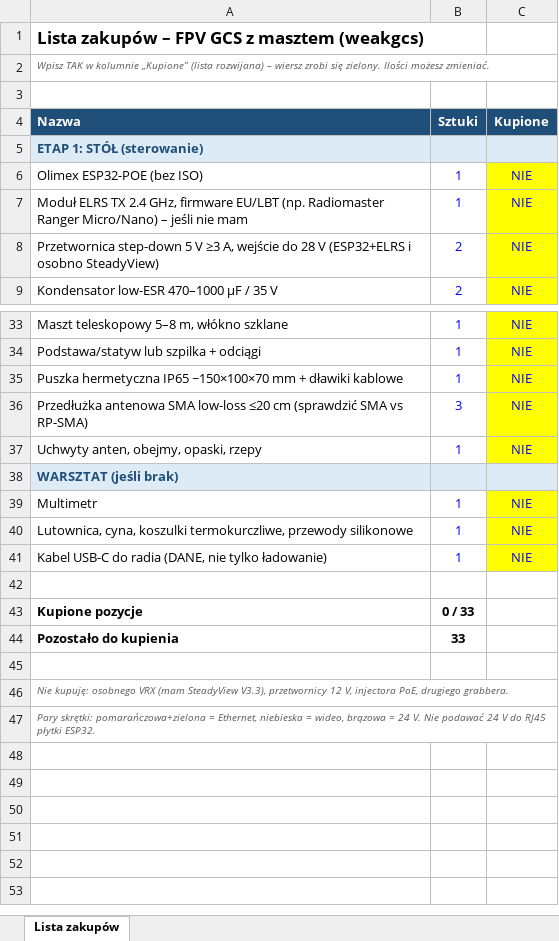
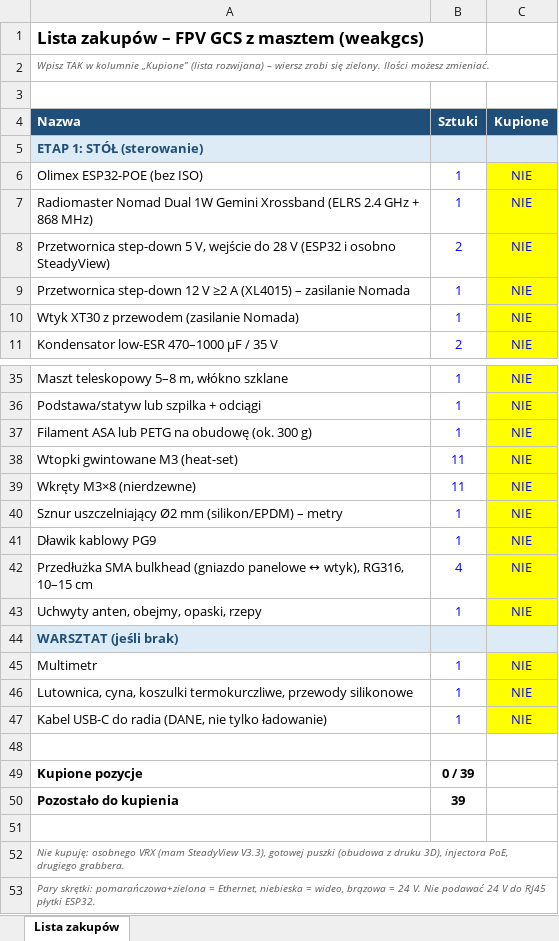
Before and after one commit to soweakfpv-ux/weakgcs, an Excel workbook: docs/shopping-list.xlsx, sheet Lista zakupów, drawn as a sheet; only a part is shown, gaps mark what is left out; values as stored, in another font and other column widths than the file's, no borders; conditional formats not drawn; removed rows and columns are numbered as before the commit, all else as after; the diff names each change by its address in the sheet, - before the commit and + after, or states it on an @@ line.

```diff
--- a/docs/shopping-list.xlsx (sheet Lista zakupów)
+++ b/docs/shopping-list.xlsx (sheet Lista zakupów)
-A7 (Nazwa): Moduł ELRS TX 2.4 GHz, firmware EU/LBT (np. Radiomaster Ranger Micro/Nano) – jeśli nie mam
+A7 (Nazwa): Radiomaster Nomad Dual 1W Gemini Xrossband (ELRS 2.4 GHz + 868 MHz)
-A8 (Nazwa): …step-down 5 V ≥3 A, wejście do 28 V (ESP32+ELRS i osobno…
+A8 (Nazwa): …step-down 5 V, wejście do 28 V (ESP32 i osobno…
+row 9: Przetwornica step-down 12 V ≥2 A (XL4015) – zasilanie Nomada | 1 | NIE
+row 10: Wtyk XT30 z przewodem (zasilanie Nomada) | 1 | NIE
+row 37: Filament ASA lub PETG na obudowę (ok. 300 g) | 1 | NIE
+row 38: Wtopki gwintowane M3 (heat-set) | 11 | NIE
+row 39: Wkręty M3×8 (nierdzewne) | 11 | NIE
-A40 (Nazwa): Puszka hermetyczna IP65 ~150×100×70 mm + dławiki kablowe
+A40 (Nazwa): Sznur uszczelniający Ø2 mm (silikon/EPDM) – metry
-row 36: Przedłużka antenowa SMA low-loss ≤20 cm (sprawdzić SMA vs RP-SMA) | 3 | NIE
+row 41: Dławik kablowy PG9 | 1 | NIE
+row 42: Przedłużka SMA bulkhead (gniazdo panelowe ↔ wtyk), RG316, 10–15 cm | 4 | NIE
-B49 (Sztuki): 0 / 33
+B49 (Sztuki): 0 / 39
-B50 (Sztuki): 33
+B50 (Sztuki): 39
-A52 (Nazwa): …SteadyView V3.3), przetwornicy 12 V, injectora PoE,…
+A52 (Nazwa): …SteadyView V3.3), gotowej puszki (obudowa z druku 3D), injectora PoE,…
```
Also changed, not shown: 15 other files.
